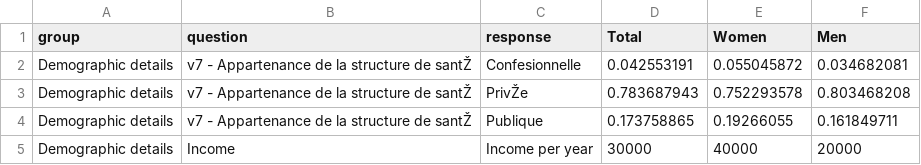
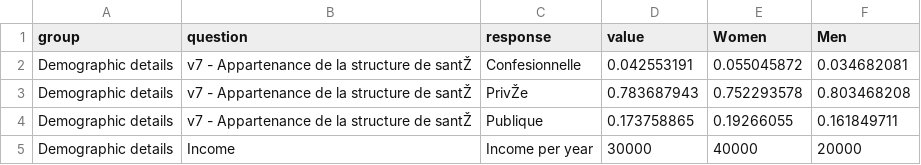
Before and after one commit to kobotoolbox/covidportal, a CSV file: data/Templates/hhi_test_data.csv, drawn as a sheet; only a part is shown.

Commit message:
Update hhi_test_data.csv

```diff
--- a/data/Templates/hhi_test_data.csv
+++ b/data/Templates/hhi_test_data.csv
@@ -1,2 +1,2 @@
-group,question,response,Total,Women,Men
+group,question,response,value,Women,Men
 Demographic details,v7 - Appartenance  de la  structure de santŽ,Confesionnelle,0.042553191,0.055045872,0.034682081
```
